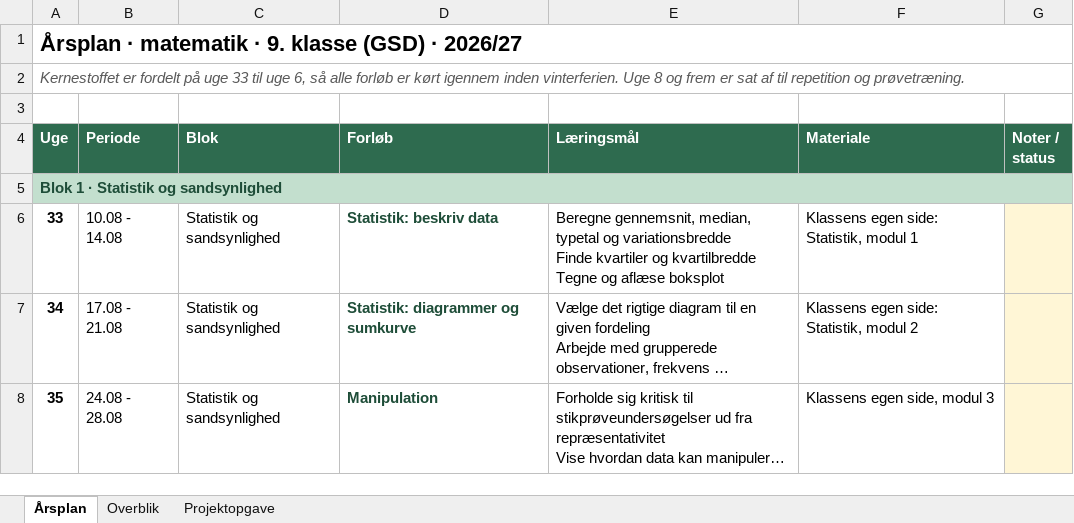
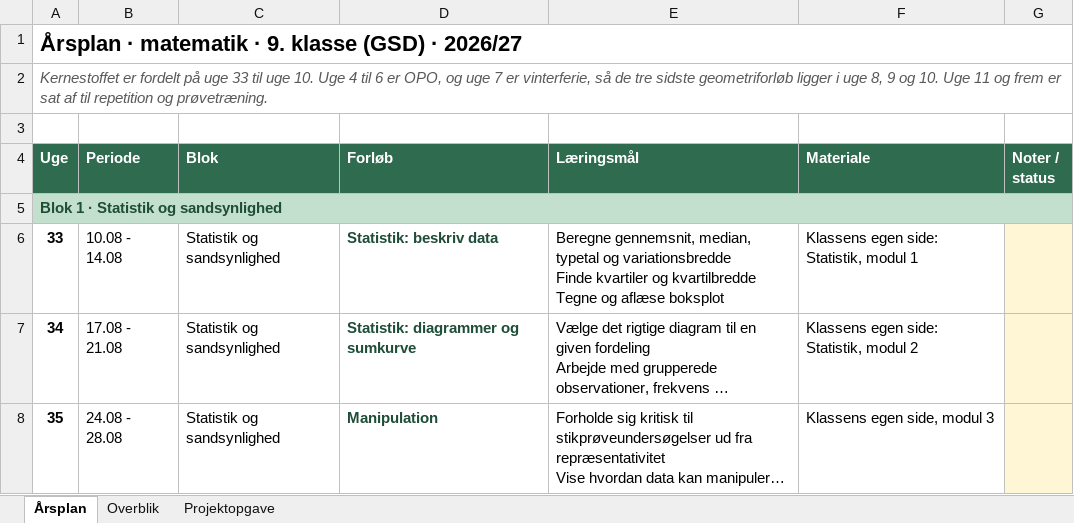
Before and after one commit to mibelibsen/kontiki, an Excel workbook: aarsplan-matematik-2026-27.xlsx, sheet Årsplan, drawn as a sheet; only a part is shown; long unchanged cells end in …; values as stored, in another font and other column widths than the file's, no borders; the diff names each change by its address in the sheet, - before the commit and + after, or states it on an @@ line.

```diff
--- a/aarsplan-matematik-2026-27.xlsx (sheet Årsplan)
+++ b/aarsplan-matematik-2026-27.xlsx (sheet Årsplan)
-A2 (Uge): …til uge 6, så alle forløb er kørt igennem inden vinterferien. Uge 8 og frem…
+A2 (Uge): …til uge 10. Uge 4 til 6 er OPO, og uge 7 er vinterferie, så de tre sidste geometriforløb ligger i uge 8, 9 og 10. Uge 11 og frem…
```
